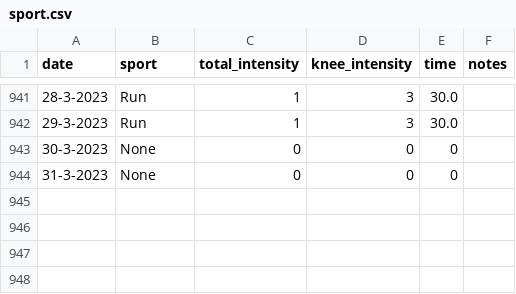
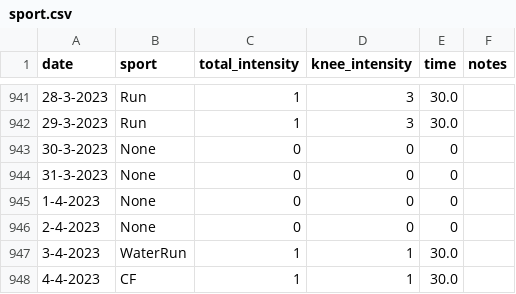
Before and after one commit to cmougan/knee, a CSV file: data/sport.csv, drawn as a sheet; only a part is shown, gaps mark what is left out; the diff names each change by its address in the sheet, - before the commit and + after, or states it on an @@ line.

```diff
--- a/data/sport.csv
+++ b/data/sport.csv
+row 945: 1-4-2023 | None | 0 | 0 | 0
+row 946: 2-4-2023 | None | 0 | 0 | 0
+row 947: 3-4-2023 | WaterRun | 1 | 1 | 30.0
+row 948: 4-4-2023 | CF | 1 | 1 | 30.0
```
Also changed, not shown: data/ati.csv, data/pain.csv.
